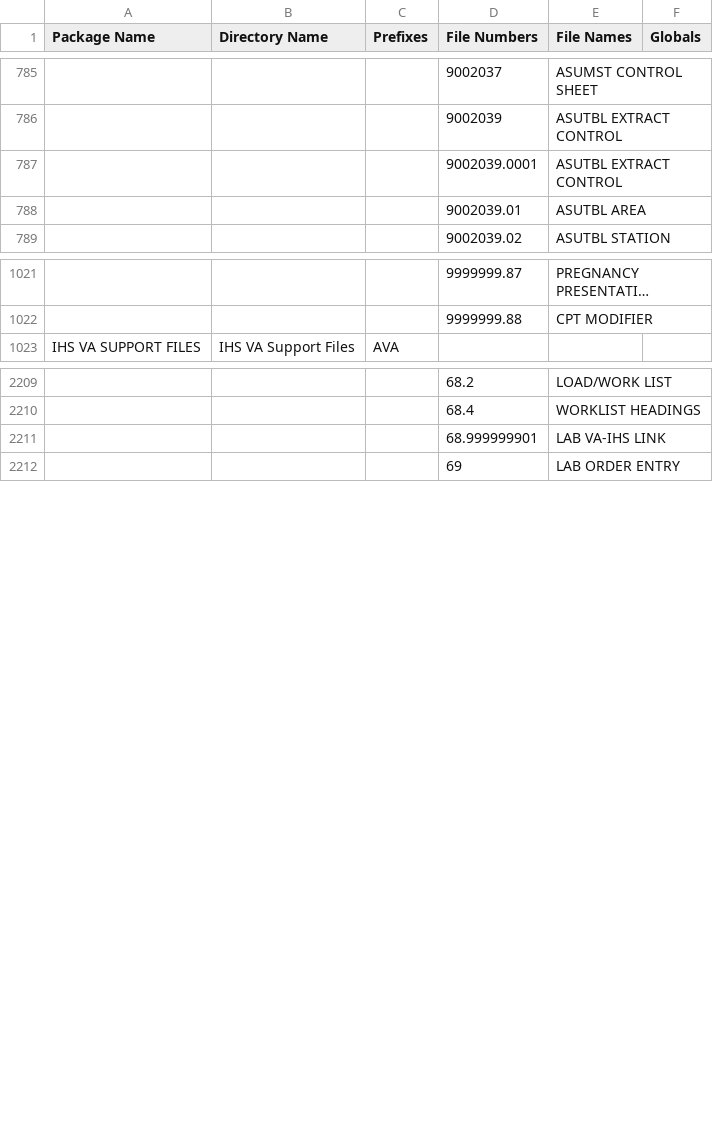
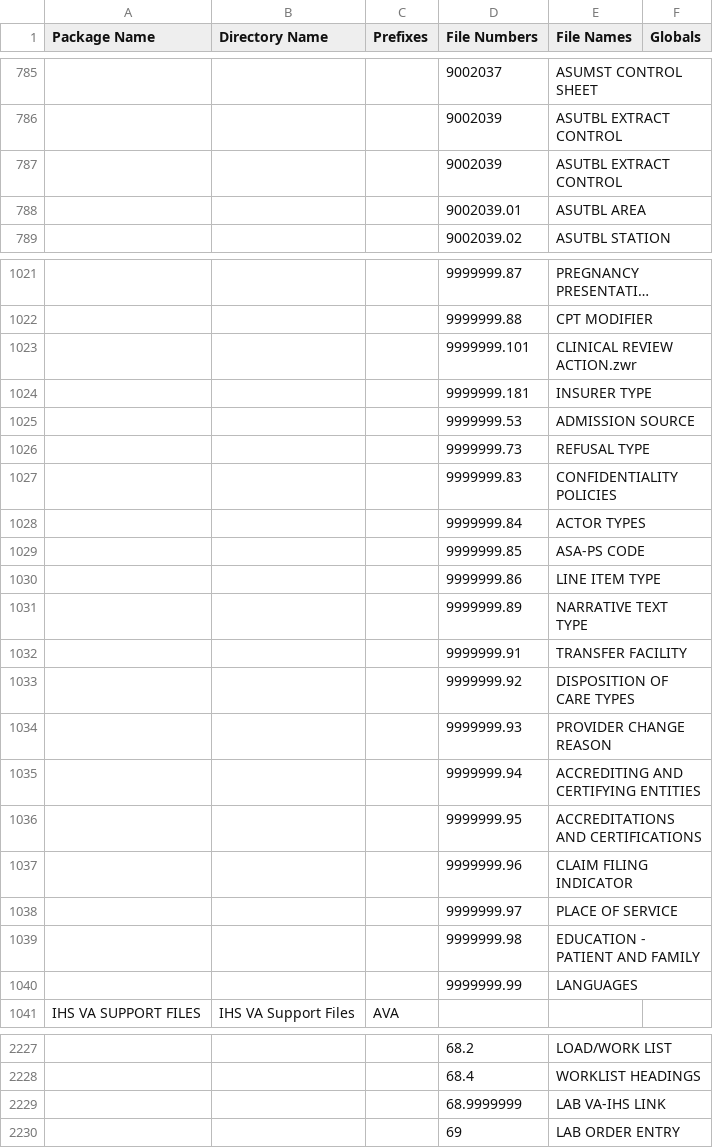
Before and after one commit to ChristopherEdwards/FOIA-RPMS, a CSV file: Packages.csv, drawn as a sheet; only a part is shown, gaps mark what is left out; long unchanged cells end in …; addresses are those after the commit; the diff covers the shown part only; the diff names each change by its address in the sheet, - before the commit and + after, or states it on an @@ line.

Commit message:
Add more IHS Dictionaries/Pointers FileMan Files
Add missed FileMan files for IHS Dictionaries/Pointers (AUT)

```diff
--- a/Packages.csv
+++ b/Packages.csv
-D787 (File Numbers): 9002039.0001
+D787 (File Numbers): 9002039
+row 1023:  |  |  | 9999999.101 | CLINICAL REVIEW ACTION.zwr
+row 1024:  |  |  | 9999999.181 | INSURER TYPE
+row 1025:  |  |  | 9999999.53 | ADMISSION SOURCE
+row 1026:  |  |  | 9999999.73 | REFUSAL TYPE
+row 1027:  |  |  | 9999999.83 | CONFIDENTIALITY POLICIES
+row 1028:  |  |  | 9999999.84 | ACTOR TYPES
+row 1029:  |  |  | 9999999.85 | ASA-PS CODE
+row 1030:  |  |  | 9999999.86 | LINE ITEM TYPE
+row 1031:  |  |  | 9999999.89 | NARRATIVE TEXT TYPE
+row 1032:  |  |  | 9999999.91 | TRANSFER FACILITY
+row 1033:  |  |  | 9999999.92 | DISPOSITION OF CARE TYPES
+row 1034:  |  |  | 9999999.93 | PROVIDER CHANGE REASON
+row 1035:  |  |  | 9999999.94 | ACCREDITING AND CERTIFYING ENTITIES
+row 1036:  |  |  | 9999999.95 | ACCREDITATIONS AND CERTIFICATIONS
+row 1037:  |  |  | 9999999.96 | CLAIM FILING INDICATOR
+row 1038:  |  |  | 9999999.97 | PLACE OF SERVICE
+row 1039:  |  |  | 9999999.98 | EDUCATION - PATIENT AND FAMILY
+row 1040:  |  |  | 9999999.99 | LANGUAGES
-D2229 (File Numbers): 68.999999901
+D2229 (File Numbers): 68.9999999
```
Also changed, not shown: 27 edited cells elsewhere in this file.
